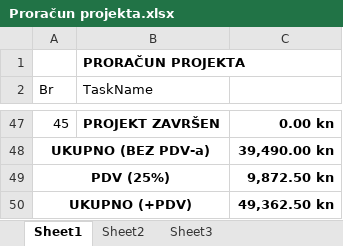
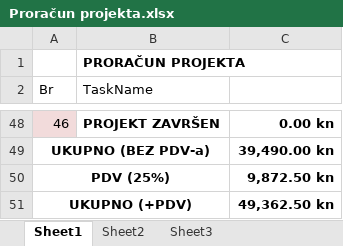
Before and after one commit to foivz/RepositoryTeam15, an Excel workbook: Dokumentacija/Proračun projekta.xlsx, sheet Sheet1, drawn as a sheet; only a part is shown, gaps mark what is left out; values as stored, in another font and other column widths than the file's, no borders; addresses are those after the commit; the diff covers the shown part only; the diff names each change by its address in the sheet, - before the commit and + after, or states it on an @@ line.

```diff
--- a/Dokumentacija/Proračun projekta.xlsx (sheet Sheet1)
+++ b/Dokumentacija/Proračun projekta.xlsx (sheet Sheet1)
@@ column A (Br) renumbered between rows 23 and 48 @@
-A48 fill: none
+A48 fill: #F2DBDB
```
Also changed, not shown: 1 added row and cell formats elsewhere in this sheet, formulas that keep their value, 3 other files.
